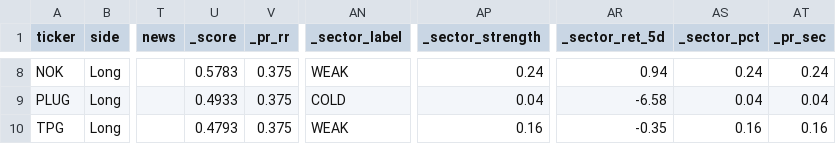
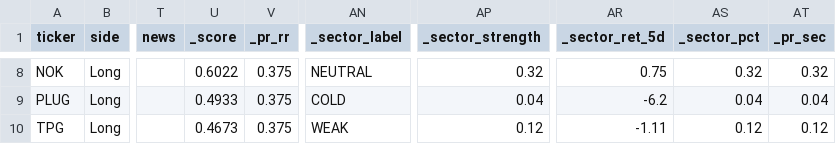
Before and after one commit to ideggplant/fem-dashboard, a CSV file: scans/fem_abook_2026-05-06_0531_ranked.csv, drawn as a sheet; only a part is shown, gaps mark what is left out; the diff covers the shown part only; the diff names each change by its address in the sheet, - before the commit and + after, or states it on an @@ line.

```diff
--- a/scans/fem_abook_2026-05-06_0531_ranked.csv
+++ b/scans/fem_abook_2026-05-06_0531_ranked.csv
-U8 (_score): 0.5783
+U8 (_score): 0.6022
-AN8 (_sector_label): WEAK
+AN8 (_sector_label): NEUTRAL
-AP8 (_sector_strength): 0.24
+AP8 (_sector_strength): 0.32
-AR8 (_sector_ret_5d): 0.94
+AR8 (_sector_ret_5d): 0.75
-AS8 (_sector_pct): 0.24
+AS8 (_sector_pct): 0.32
-AT8 (_pr_sec): 0.24
+AT8 (_pr_sec): 0.32
-AR9 (_sector_ret_5d): -6.58
+AR9 (_sector_ret_5d): -6.2
-U10 (_score): 0.4793
+U10 (_score): 0.4673
-AP10 (_sector_strength): 0.16
+AP10 (_sector_strength): 0.12
-AR10 (_sector_ret_5d): -0.35
+AR10 (_sector_ret_5d): -1.11
-AS10 (_sector_pct): 0.16
+AS10 (_sector_pct): 0.12
-AT10 (_pr_sec): 0.16
+AT10 (_pr_sec): 0.12
```
Also changed, not shown: 30 edited cells elsewhere in this file.
